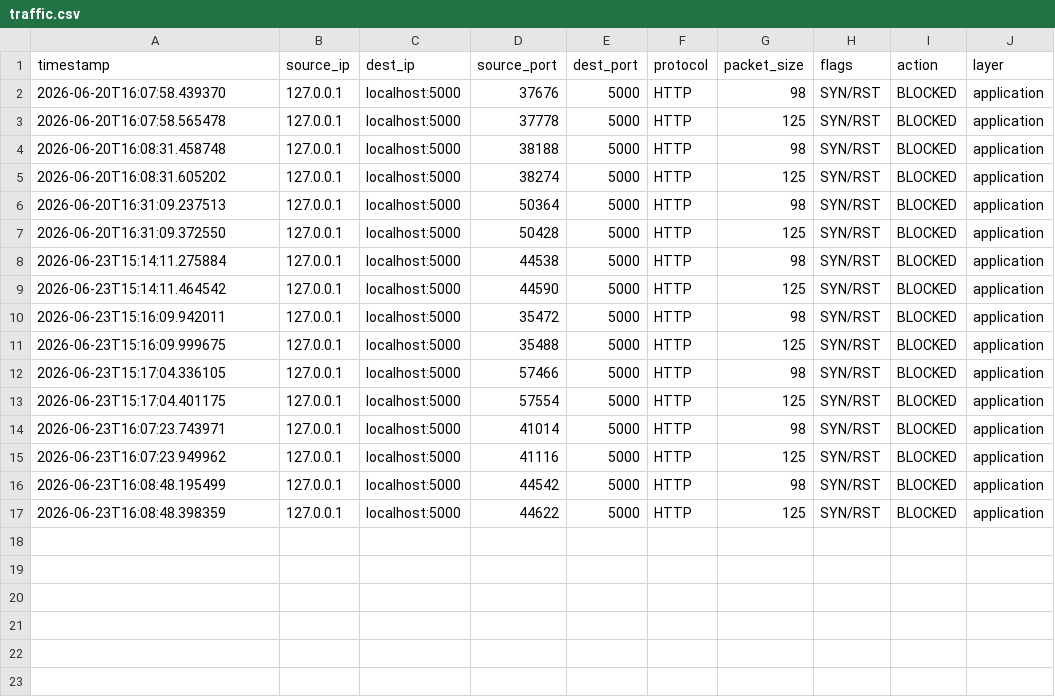
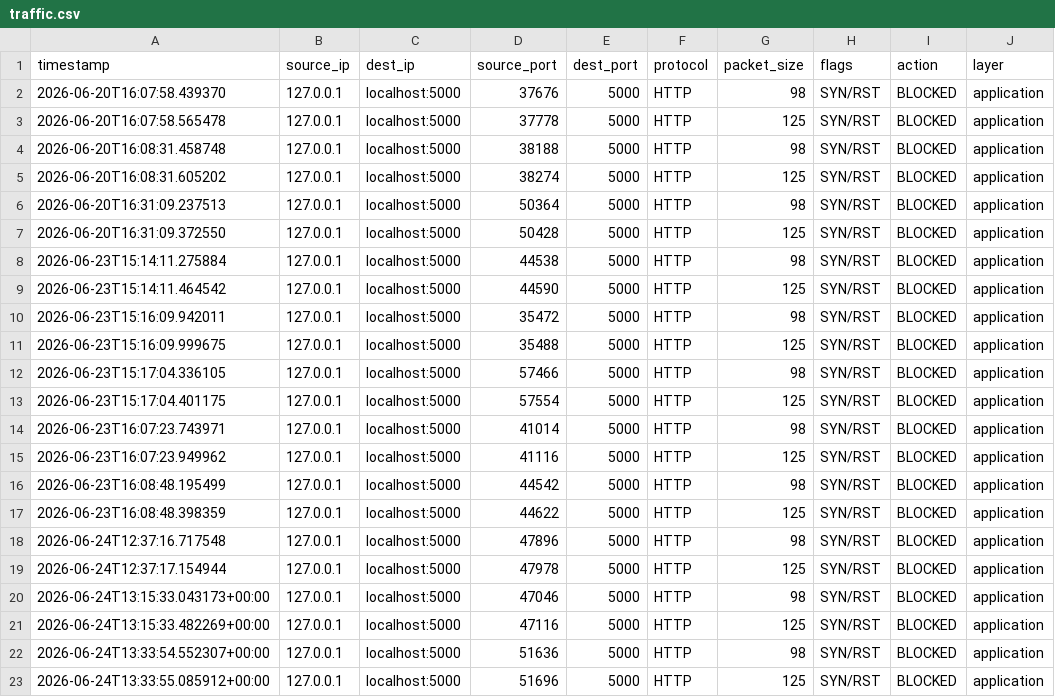
Before and after one commit to Neerajupadhayay2004/BT-3030-Sarva-Firewall, a CSV file: backend/traffic_data/traffic.csv, drawn as a sheet.

```diff
--- a/backend/traffic_data/traffic.csv
+++ b/backend/traffic_data/traffic.csv
@@ -17 +17,7 @@ timestamp,source_ip,dest_ip,source_port,dest_port,protocol,packet_size,flags,act
 2026-06-23T16:08:48.398359,127.0.0.1,localhost:5000,44622,5000,HTTP,125,SYN/RST,BLOCKED,application
+2026-06-24T12:37:16.717548,127.0.0.1,localhost:5000,47896,5000,HTTP,98,SYN/RST,BLOCKED,application
+2026-06-24T12:37:17.154944,127.0.0.1,localhost:5000,47978,5000,HTTP,125,SYN/RST,BLOCKED,application
+2026-06-24T13:15:33.043173+00:00,127.0.0.1,localhost:5000,47046,5000,HTTP,98,SYN/RST,BLOCKED,application
+2026-06-24T13:15:33.482269+00:00,127.0.0.1,localhost:5000,47116,5000,HTTP,125,SYN/RST,BLOCKED,application
+2026-06-24T13:33:54.552307+00:00,127.0.0.1,localhost:5000,51636,5000,HTTP,98,SYN/RST,BLOCKED,application
+2026-06-24T13:33:55.085912+00:00,127.0.0.1,localhost:5000,51696,5000,HTTP,125,SYN/RST,BLOCKED,application
```
Also changed, not shown: backend/traffic_data/attacks.csv, 22 other files.
